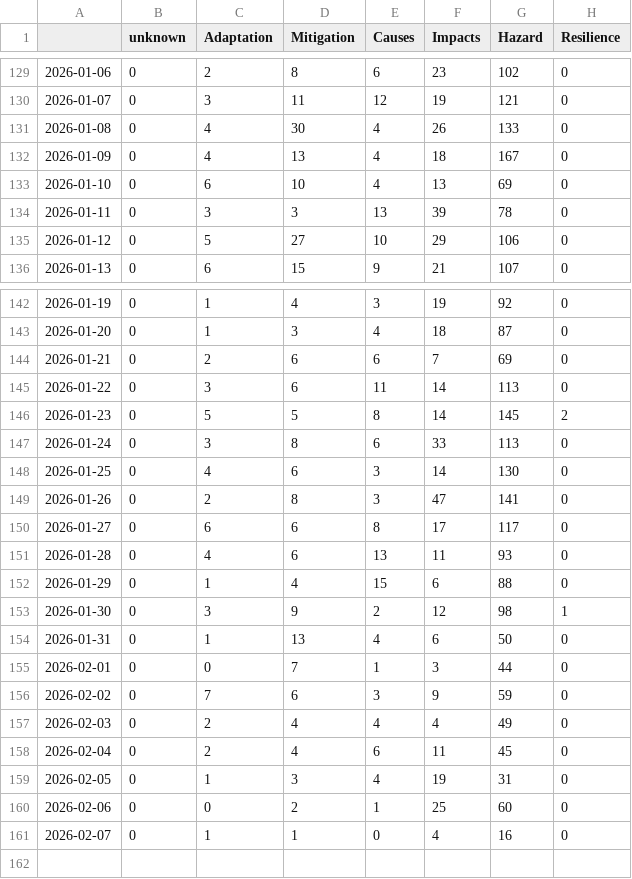
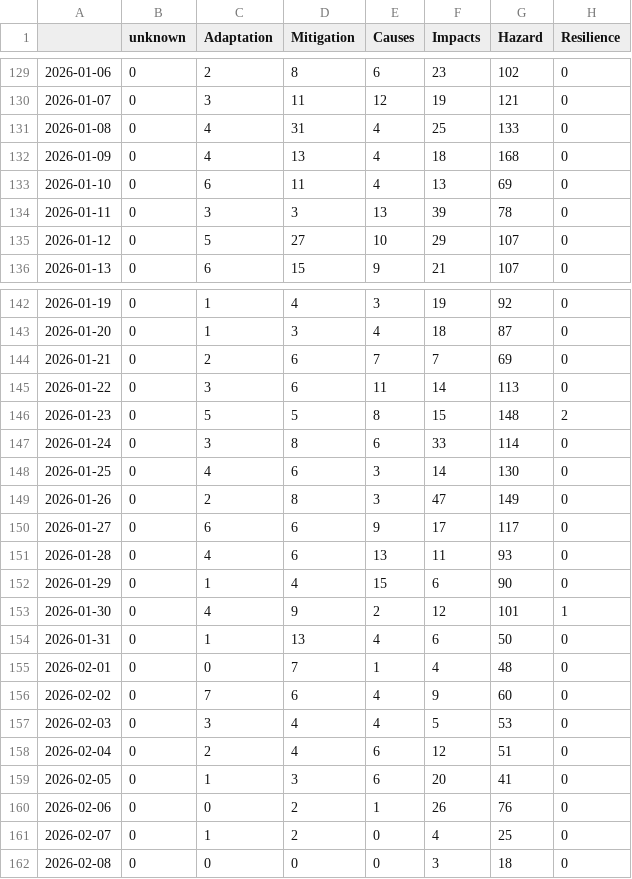
Before and after one commit to ms2329-news/collectionIsComing, a CSV file: csv/topics_date.csv, drawn as a sheet; only a part is shown, gaps mark what is left out.

```diff
--- a/csv/topics_date.csv
+++ b/csv/topics_date.csv
@@ -130,7 +130,7 @@
 2026-01-07,0,3,11,12,19,121,0
-2026-01-08,0,4,30,4,26,133,0
-2026-01-09,0,4,13,4,18,167,0
-2026-01-10,0,6,10,4,13,69,0
+2026-01-08,0,4,31,4,25,133,0
+2026-01-09,0,4,13,4,18,168,0
+2026-01-10,0,6,11,4,13,69,0
 2026-01-11,0,3,3,13,39,78,0
-2026-01-12,0,5,27,10,29,106,0
+2026-01-12,0,5,27,10,29,107,0
 2026-01-13,0,6,15,9,21,107,0
@@ -143,19 +143,20 @@
 2026-01-20,0,1,3,4,18,87,0
-2026-01-21,0,2,6,6,7,69,0
+2026-01-21,0,2,6,7,7,69,0
 2026-01-22,0,3,6,11,14,113,0
-2026-01-23,0,5,5,8,14,145,2
-2026-01-24,0,3,8,6,33,113,0
+2026-01-23,0,5,5,8,15,148,2
+2026-01-24,0,3,8,6,33,114,0
 2026-01-25,0,4,6,3,14,130,0
-2026-01-26,0,2,8,3,47,141,0
-2026-01-27,0,6,6,8,17,117,0
+2026-01-26,0,2,8,3,47,149,0
+2026-01-27,0,6,6,9,17,117,0
 2026-01-28,0,4,6,13,11,93,0
-2026-01-29,0,1,4,15,6,88,0
-2026-01-30,0,3,9,2,12,98,1
+2026-01-29,0,1,4,15,6,90,0
+2026-01-30,0,4,9,2,12,101,1
 2026-01-31,0,1,13,4,6,50,0
-2026-02-01,0,0,7,1,3,44,0
-2026-02-02,0,7,6,3,9,59,0
-2026-02-03,0,2,4,4,4,49,0
-2026-02-04,0,2,4,6,11,45,0
-2026-02-05,0,1,3,4,19,31,0
-2026-02-06,0,0,2,1,25,60,0
-2026-02-07,0,1,1,0,4,16,0
+2026-02-01,0,0,7,1,4,48,0
+2026-02-02,0,7,6,4,9,60,0
+2026-02-03,0,3,4,4,5,53,0
+2026-02-04,0,2,4,6,12,51,0
+2026-02-05,0,1,3,6,20,41,0
+2026-02-06,0,0,2,1,26,76,0
+2026-02-07,0,1,2,0,4,25,0
+2026-02-08,0,0,0,0,3,18,0
```
Also changed, not shown: 9 other files.
